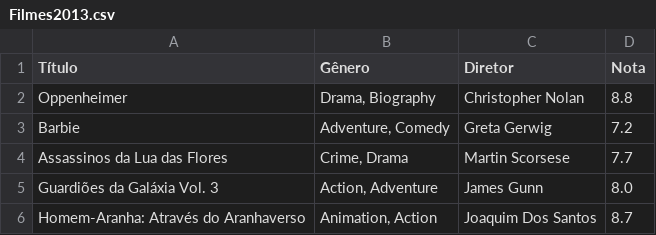
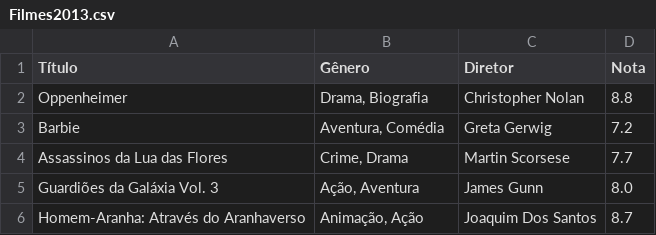
Before and after one commit to projectofhumanofc1/faculdadeetc, a CSV file: Filmes2013.csv, drawn as a sheet.

Commit message:
Update Filmes2013.csv

```diff
--- a/Filmes2013.csv
+++ b/Filmes2013.csv
@@ -1,6 +1,6 @@
 Título,Gênero,Diretor,Nota
-"Oppenheimer","Drama, Biography","Christopher Nolan",8.8
-"Barbie","Adventure, Comedy","Greta Gerwig",7.2
+"Oppenheimer","Drama, Biografia","Christopher Nolan",8.8
+"Barbie","Aventura, Comédia","Greta Gerwig",7.2
 "Assassinos da Lua das Flores","Crime, Drama","Martin Scorsese",7.7
-"Guardiões da Galáxia Vol. 3","Action, Adventure","James Gunn",8.0
-"Homem-Aranha: Através do Aranhaverso","Animation, Action","Joaquim Dos Santos",8.7
+"Guardiões da Galáxia Vol. 3","Ação, Aventura","James Gunn",8.0
+"Homem-Aranha: Através do Aranhaverso","Animação, Ação","Joaquim Dos Santos",8.7
```
